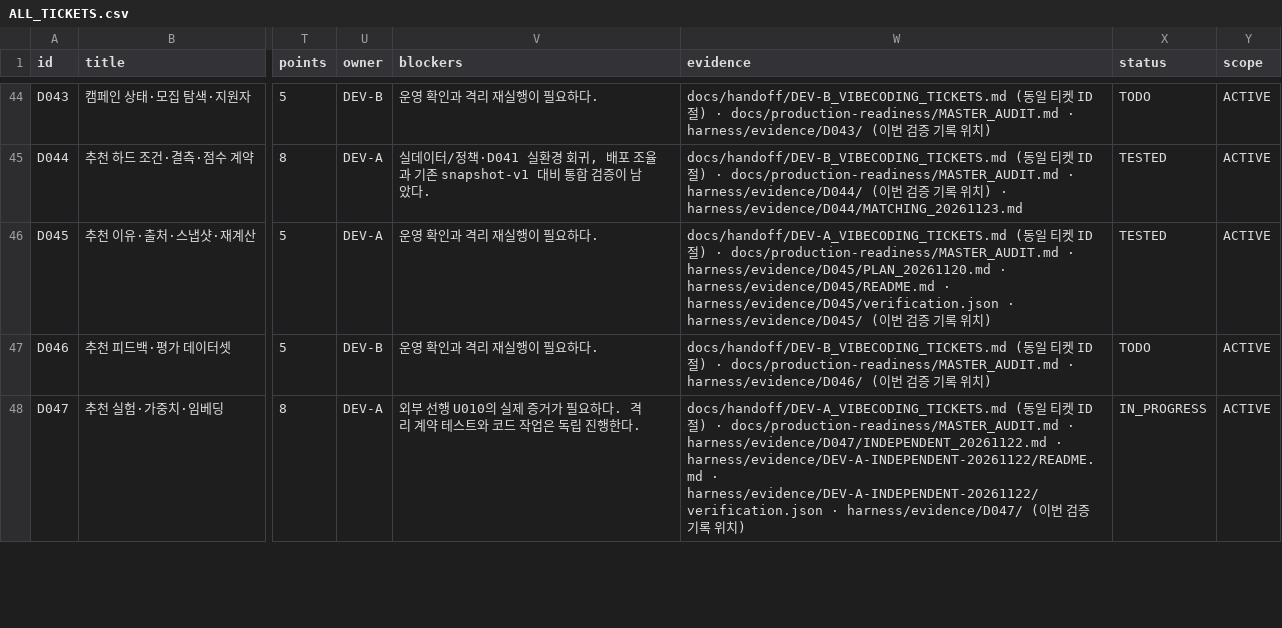
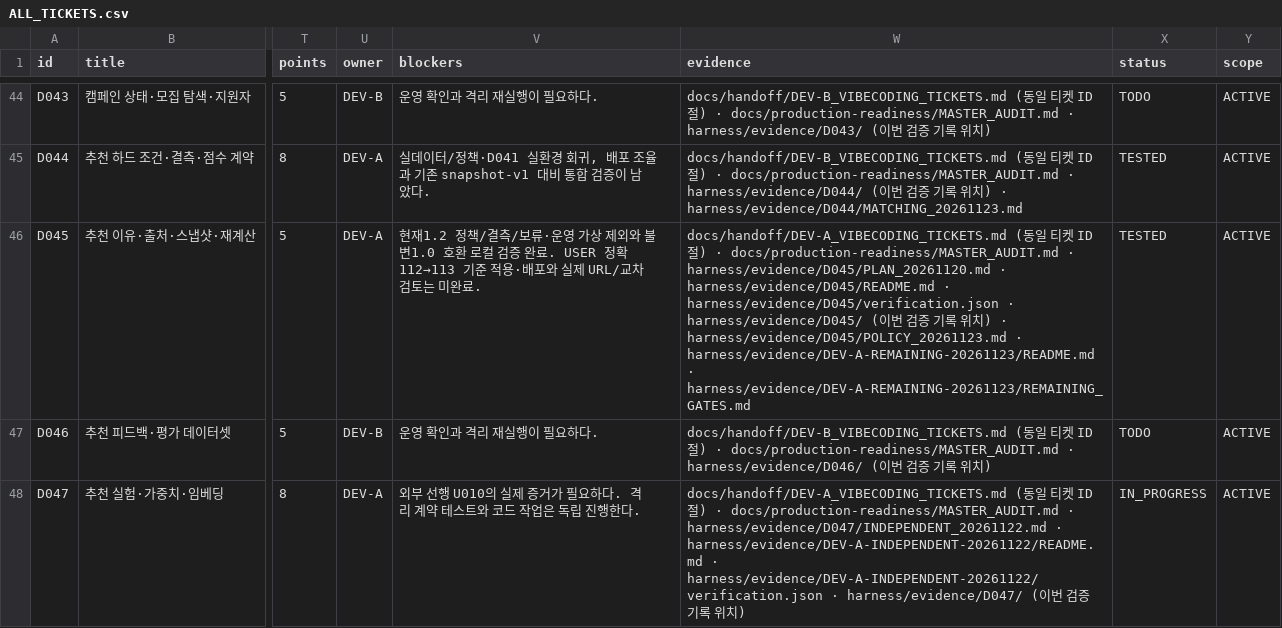
Before and after one commit to WooSungHyun03/AD-Me, a CSV file: docs/production-readiness/ALL_TICKETS.csv, drawn as a sheet; only a part is shown, gaps mark what is left out; the diff covers the shown part only; the diff names each change by its address in the sheet, - before the commit and + after, or states it on an @@ line.

Commit message:
Record sequential ticket evidence, actual CPU model recovery and remaining prerequisites

```diff
--- a/docs/production-readiness/ALL_TICKETS.csv
+++ b/docs/production-readiness/ALL_TICKETS.csv
-V46 (blockers): 운영 확인과 격리 재실행이 필요하다.
+V46 (blockers): 현재1.2 정책/결측/보류·운영 가상 제외와 불변1.0 호환 로컬 검증 완료. USER 정확112→113 기준 적용·배포와 실제 URL/교차 검토는 미완료.
-W46 (evidence): …치)
+W46 (evidence): …치) · harness/evidence/D045/POLICY_20261123.md · harness/evidence/DEV-A-REMAINING-20261123/README.md · harness/evidence/DEV-A-REMAINING-20261123/REMAINING_GATES.md
```
Also changed, not shown: 19 edited cells elsewhere in this file, 11 other files.
